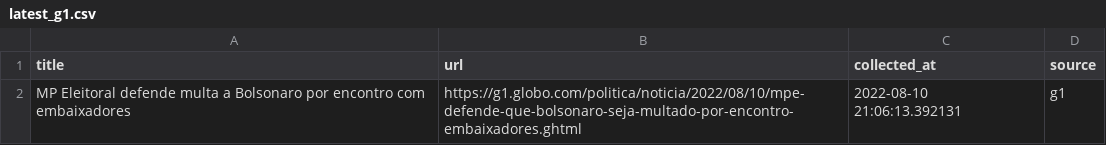
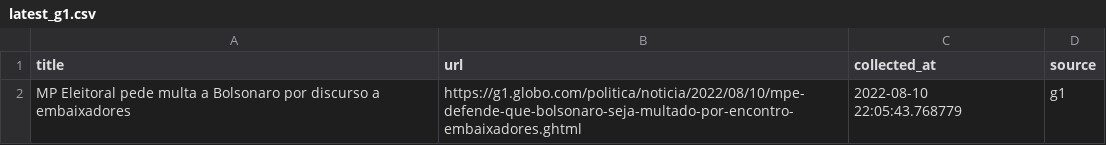
Before and after one commit to leodiegues/lidebot, a CSV file: data/latest_g1.csv, drawn as a sheet.

```diff
--- a/data/latest_g1.csv
+++ b/data/latest_g1.csv
@@ -1,2 +1,2 @@
 title,url,collected_at,source
-MP Eleitoral defende multa a Bolsonaro por encontro com embaixadores,https://g1.globo.com/politica/noticia/2022/08/10/mpe-defende-que-bolsonaro-seja-multado-por-encontro-embaixadores.ghtml,2022-08-10 21:06:13.392131,g1
+MP Eleitoral pede multa a Bolsonaro por discurso a embaixadores,https://g1.globo.com/politica/noticia/2022/08/10/mpe-defende-que-bolsonaro-seja-multado-por-encontro-embaixadores.ghtml,2022-08-10 22:05:43.768779,g1
```
Also changed, not shown: data/latest_estadao.csv, data/latest_folha.csv, 4 other files.
